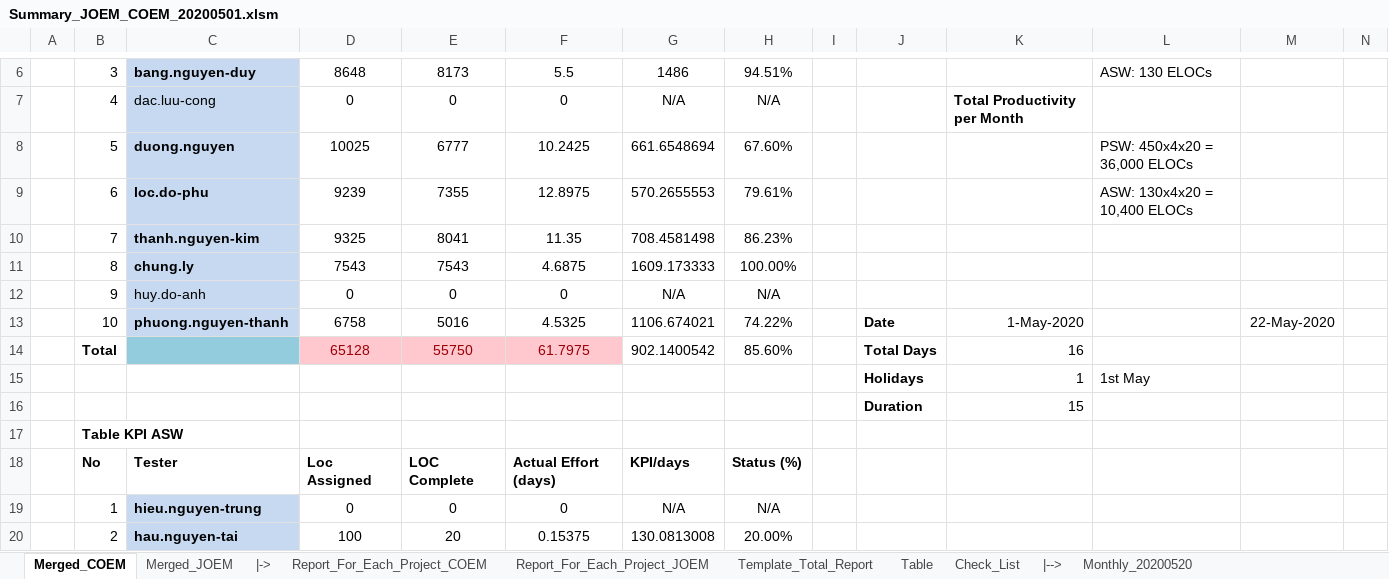
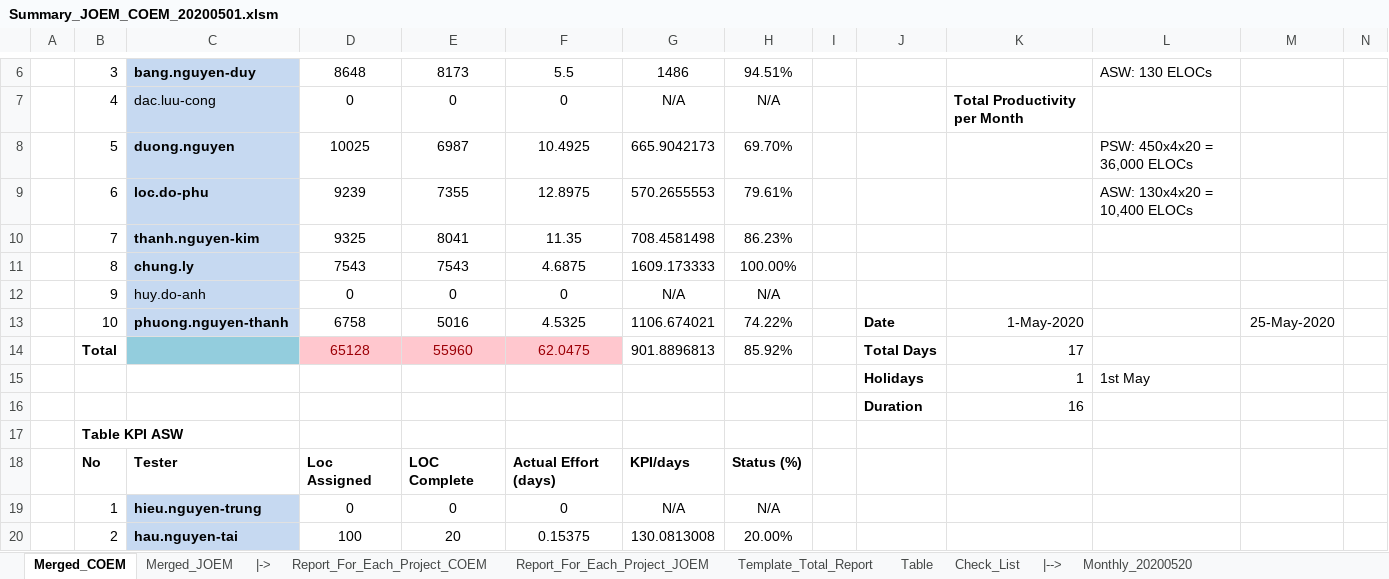
Before and after one commit to Theerathon/COEM, an Excel workbook: Summary_JOEM_COEM_20200501.xlsm, sheet Merged_COEM, drawn as a sheet; only a part is shown, gaps mark what is left out; values as stored, in another font and other column widths than the file's, no borders; conditional formats not drawn; removed rows and columns are numbered as before the commit, all else as after; rows hold the shown columns only; the diff covers the shown part only; the diff names each change by its address in the sheet, - before the commit and + after, or states it on an @@ line.

```diff
--- a/Summary_JOEM_COEM_20200501.xlsm (sheet Merged_COEM)
+++ b/Summary_JOEM_COEM_20200501.xlsm (sheet Merged_COEM)
-E8: 6777
+E8: 6987
-F8: 10.2425
+F8: 10.4925
-G8: 661.6548694
+G8: 665.9042173
-H8: 67.60%
+H8: 69.70%
-M13: 22-May-2020
+M13: 25-May-2020
-row 14:  | Total |  | 65128 | 55750 | 61.7975 | 902.1400542 | 85.60% |  | Total Days | 16
+row 14:  | Total |  | 65128 | 55960 | 62.0475 | 901.8896813 | 85.92% |  | Total Days | 17
-K16: 15
+K16: 16
```
Also changed, not shown: 1 added row, 39 hidden or unhidden rows, 81 edited cells and cell formats elsewhere in this sheet, sheet Merged_JOEM, sheet Template_Total_Report, sheet Report_For_Each_Project_COEM, 10 other files.
